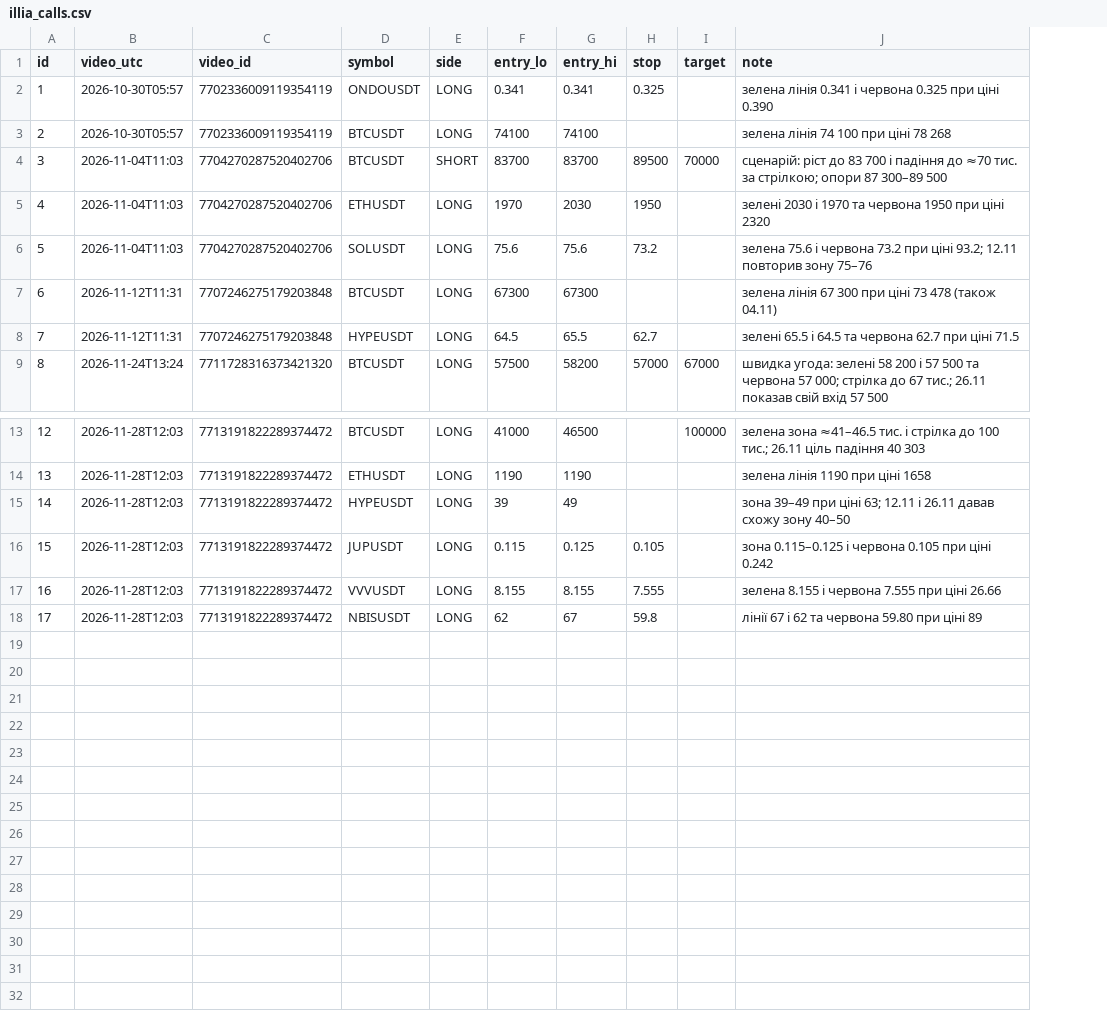
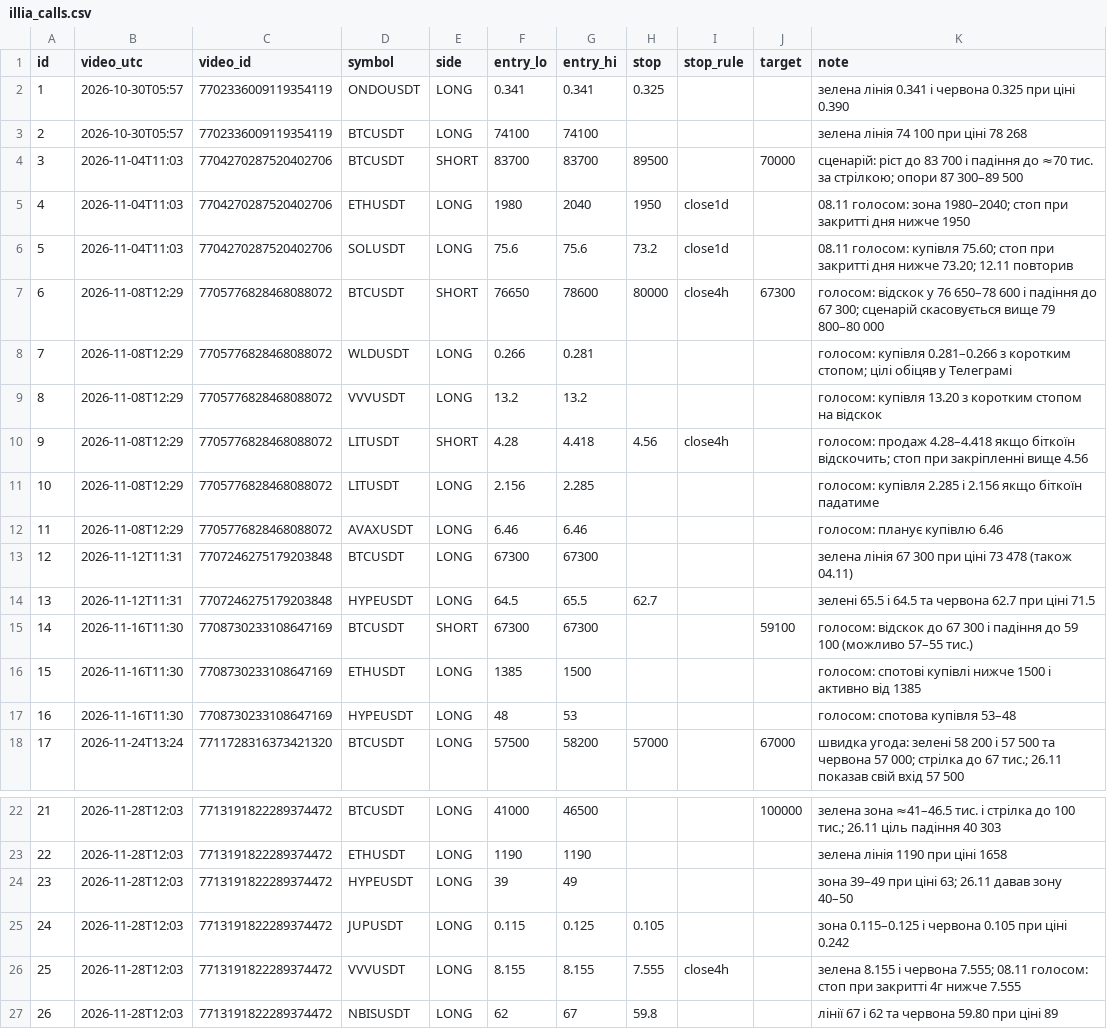
Before and after one commit to Kucherenko22051991/Kucherenko22051991, a CSV file: omnis/research/illia_calls.csv, drawn as a sheet; only a part is shown, gaps mark what is left out; addresses are those after the commit; the diff names each change by its address in the sheet, - before the commit and + after, or states it on an @@ line.

```diff
--- a/omnis/research/illia_calls.csv
+++ b/omnis/research/illia_calls.csv
+column I (stop_rule), rows 5-6: close1d | close1d; row 26: close4h
-F5 (entry_lo): 1970
+F5 (entry_lo): 1980
-G5 (entry_hi): 2030
+G5 (entry_hi): 2040
-K5 (note): зелені 2030 і 1970 та червона 1950 при ціні 2320
+K5 (note): 08.11 голосом: зона 1980–2040; стоп при закритті дня нижче 1950
-K6 (note): зелена 75.6 і червона 73.2 при ціні 93.2; 12.11 повторив зону 75–76
+K6 (note): 08.11 голосом: купівля 75.60; стоп при закритті дня нижче 73.20; 12.11 повторив
+row 7: 6 | 2026-11-08T12:29 | 7705776828468088072 | BTCUSDT | SHORT | 76650 | 78600 | 80000 | close4h | 67300 | голосом: відскок у 76 650–78 600 і падіння до 67 300; сценарій скасовується вище 79 800–80 000
+row 8: 7 | 2026-11-08T12:29 | 7705776828468088072 | WLDUSDT | LONG | 0.266 | 0.281 |  |  |  | голосом: купівля 0.281–0.266 з коротким стопом; цілі обіцяв у Телеграмі
+row 9: 8 | 2026-11-08T12:29 | 7705776828468088072 | VVVUSDT | LONG | 13.2 | 13.2 |  |  |  | голосом: купівля 13.20 з коротким стопом на відскок
+row 10: 9 | 2026-11-08T12:29 | 7705776828468088072 | LITUSDT | SHORT | 4.28 | 4.418 | 4.56 | close4h |  | голосом: продаж 4.28–4.418 якщо біткоїн відскочить; стоп при закріпленні вище 4.56
+row 11: 10 | 2026-11-08T12:29 | 7705776828468088072 | LITUSDT | LONG | 2.156 | 2.285 |  |  |  | голосом: купівля 2.285 і 2.156 якщо біткоїн падатиме
+row 12: 11 | 2026-11-08T12:29 | 7705776828468088072 | AVAXUSDT | LONG | 6.46 | 6.46 |  |  |  | голосом: планує купівлю 6.46
@@ column A (id) renumbered from row 13 down @@
+row 15: 14 | 2026-11-16T11:30 | 7708730233108647169 | BTCUSDT | SHORT | 67300 | 67300 |  |  | 59100 | голосом: відскок до 67 300 і падіння до 59 100 (можливо 57–55 тис.)
+row 16: 15 | 2026-11-16T11:30 | 7708730233108647169 | ETHUSDT | LONG | 1385 | 1500 |  |  |  | голосом: спотові купівлі нижче 1500 і активно від 1385
+row 17: 16 | 2026-11-16T11:30 | 7708730233108647169 | HYPEUSDT | LONG | 48 | 53 |  |  |  | голосом: спотова купівля 53–48
-K24 (note): …ціні 63; 12.11 і 26.11 давав схожу зону 40–50
+K24 (note): …ціні 63; 26.11 давав зону 40–50
-K26 (note): …і червона 7.555 при ціні 26.66
+K26 (note): …і червона 7.555; 08.11 голосом: стоп при закритті 4г нижче 7.555
```
Also changed, not shown: 3 other files.
